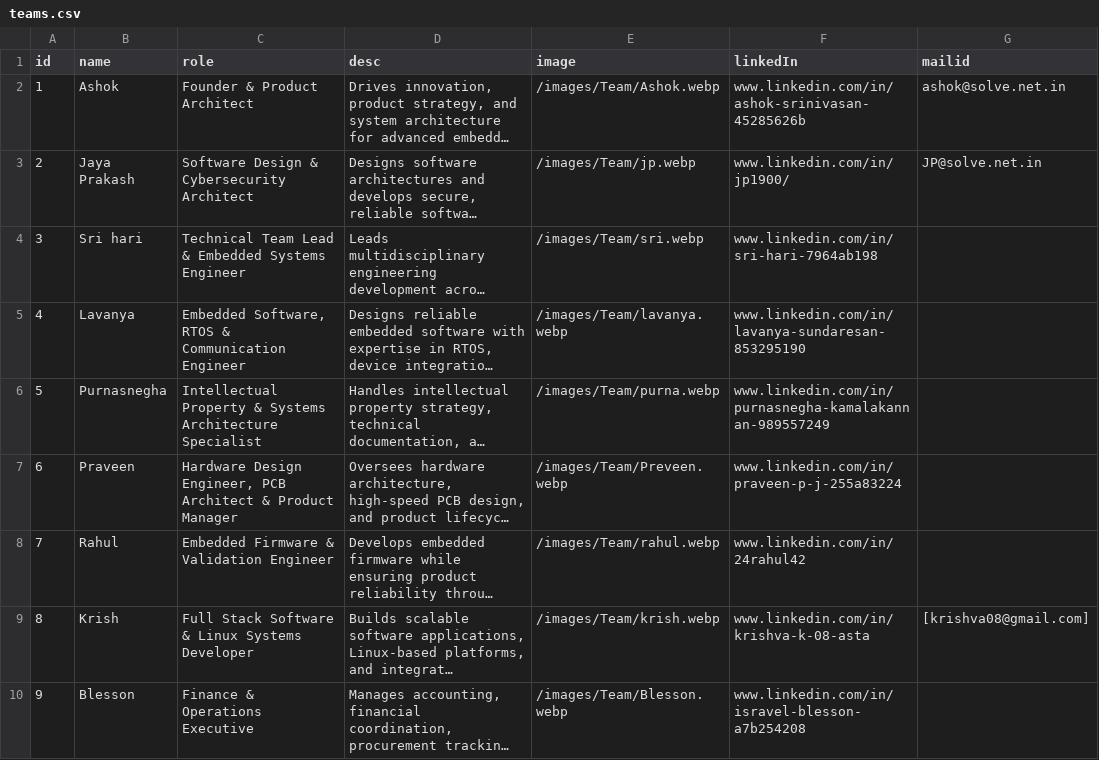
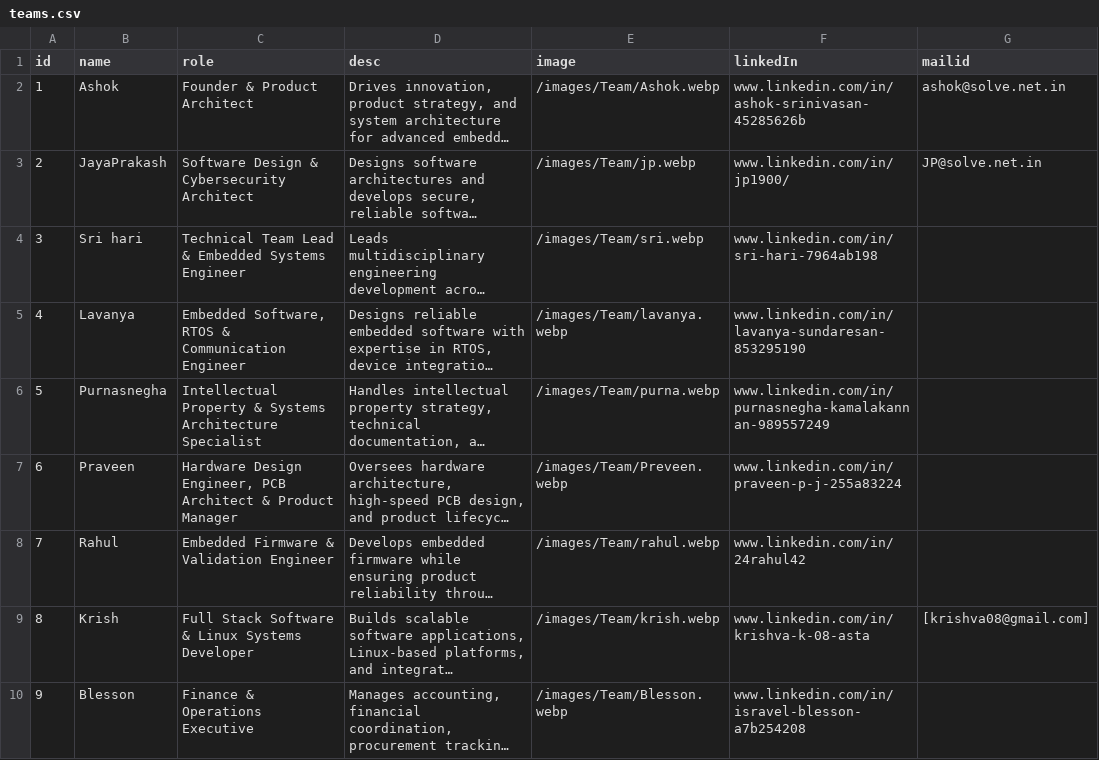
Before and after one commit to krishasta/web-page, a CSV file: public/teams.csv, drawn as a sheet; long unchanged cells end in …; the diff names each change by its address in the sheet, - before the commit and + after, or states it on an @@ line.

Commit message:
updated jp sir profile

```diff
--- a/public/teams.csv
+++ b/public/teams.csv
-B3 (name): Jaya Prakash
+B3 (name): JayaPrakash
```
